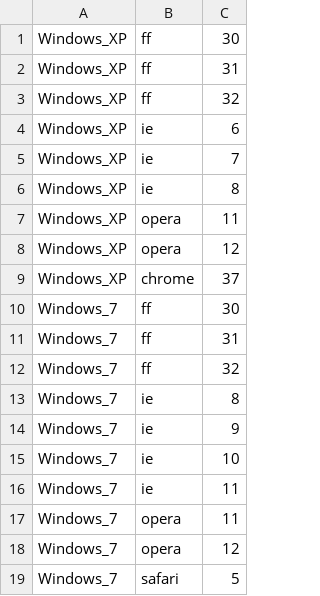
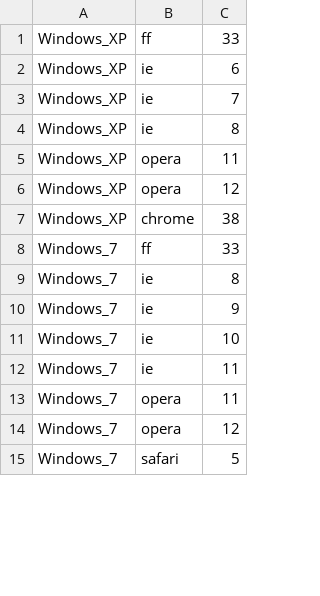
Before and after one commit to eghm/rtools, a CSV file: etc/saucelabtargets.csv, drawn as a sheet; only a part is shown; the diff covers the shown part only.

```diff
--- a/etc/saucelabtargets.csv
+++ b/etc/saucelabtargets.csv
@@ -1,4 +1,2 @@
-Windows_XP,ff,30
-Windows_XP,ff,31
-Windows_XP,ff,32
+Windows_XP,ff,33
 Windows_XP,ie,6
@@ -8,6 +6,4 @@ Windows_XP,opera,11
 Windows_XP,opera,12
-Windows_XP,chrome,37
-Windows_7,ff,30
-Windows_7,ff,31
-Windows_7,ff,32
+Windows_XP,chrome,38
+Windows_7,ff,33
 Windows_7,ie,8
```
Also changed, not shown: 10 removed rows and 12 edited cells elsewhere in this file.
